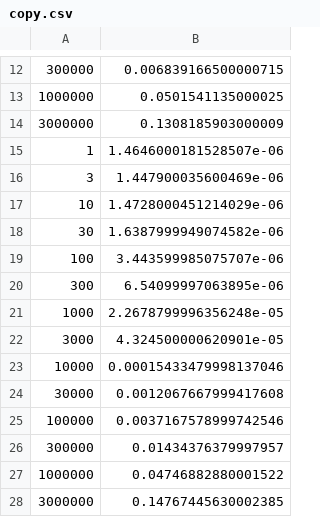
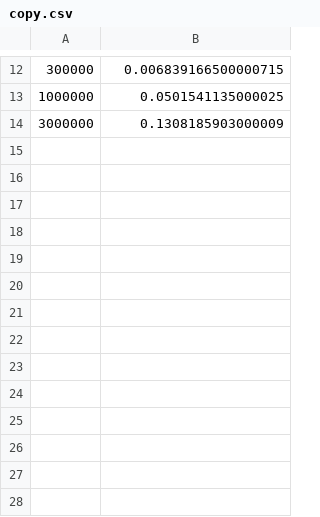
Before and after one commit to OlegGlo/2XC3, a CSV file: copy.csv, drawn as a sheet; only a part is shown, gaps mark what is left out; the diff names each change by its address in the sheet, - before the commit and + after, or states it on an @@ line.

```diff
--- a/copy.csv
+++ b/copy.csv
-row 15: 1 | 1.4646000181528507e-06
-row 16: 3 | 1.447900035600469e-06
-row 17: 10 | 1.4728000451214029e-06
-row 18: 30 | 1.6387999949074582e-06
-row 19: 100 | 3.443599985075707e-06
-row 20: 300 | 6.54099997063895e-06
-row 21: 1000 | 2.2678799996356248e-05
-row 22: 3000 | 4.324500000620901e-05
-row 23: 10000 | 0.00015433479998137046
-row 24: 30000 | 0.0012067667999417608
-row 25: 100000 | 0.0037167578999742546
-row 26: 300000 | 0.01434376379997957
-row 27: 1000000 | 0.04746882880001522
-row 28: 3000000 | 0.14767445630002385
```
Also changed, not shown: 15 other files.
